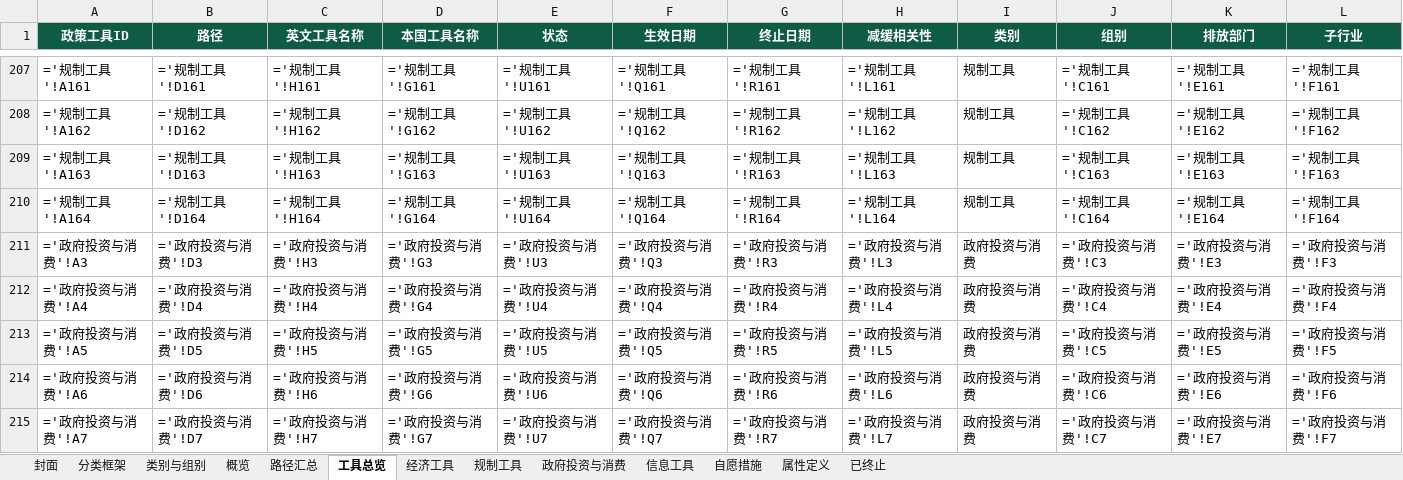
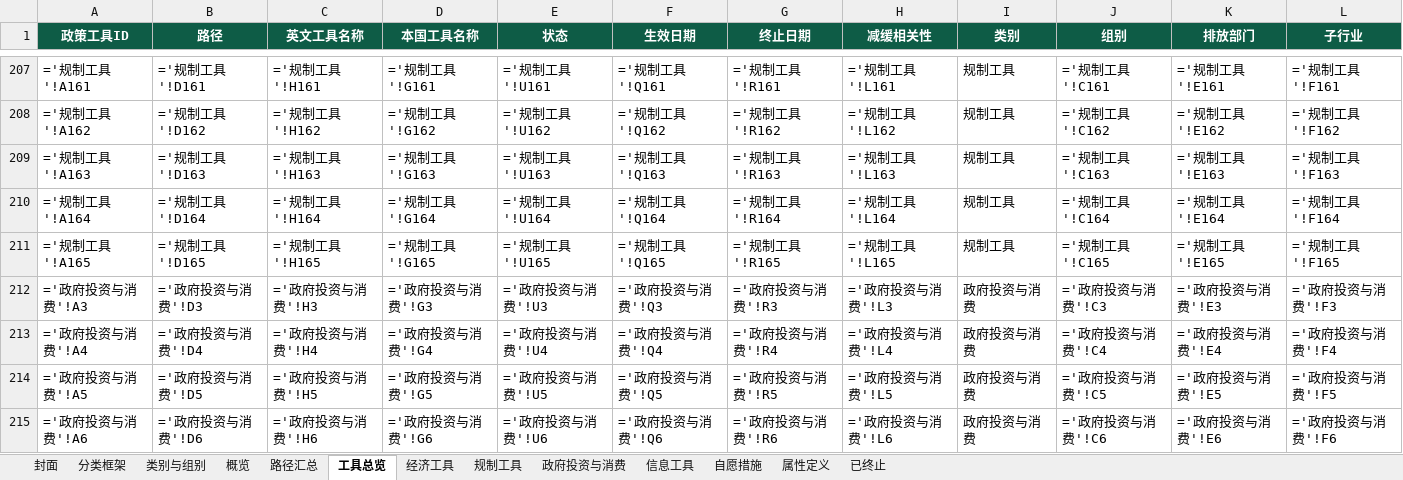
Before and after one commit to MGFPKU/CCPID, an Excel workbook: docs/CCPID_cn.xlsx, sheet 工具总览, drawn as a sheet; only a part is shown, gaps mark what is left out; the shorter side is filled out with more unchanged rows; values as stored, in another font and other column widths than the file's, no borders; formulas without a stored value are shown as written; the diff names each change by its address in the sheet, - before the commit and + after, or states it on an @@ line.

```diff
--- a/docs/CCPID_cn.xlsx (sheet 工具总览)
+++ b/docs/CCPID_cn.xlsx (sheet 工具总览)
+row 211: ='规制工具'!A165 | ='规制工具'!D165 | ='规制工具'!H165 | ='规制工具'!G165 | ='规制工具'!U165 | ='规制工具'!Q165 | ='规制工具'!R165 | ='规制工具'!L165 | 规制工具 | ='规制工具'!C165 | ='规制工具'!E165 | ='规制工具'!F165
```
Also changed, not shown: sheet 规制工具, sheet 信息工具, sheet 经济工具, sheet 路径汇总, docs/CCPID_en.xlsx, outputs/CCPID_cn.xlsx, 13 other files.
